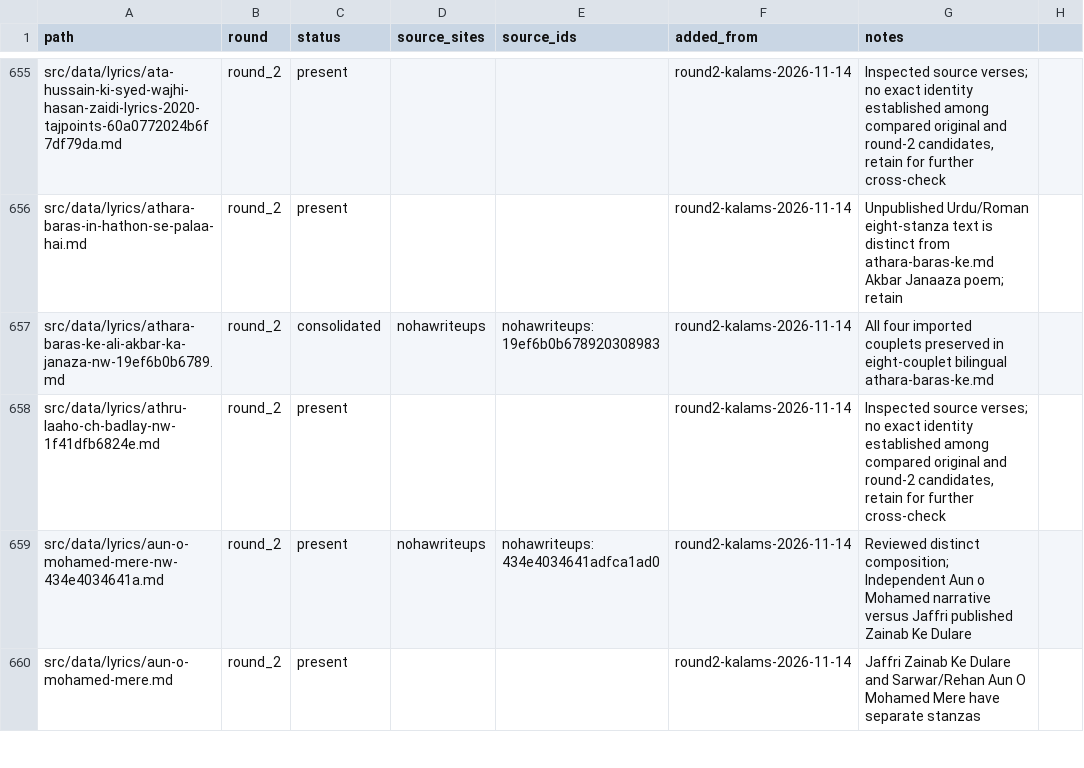
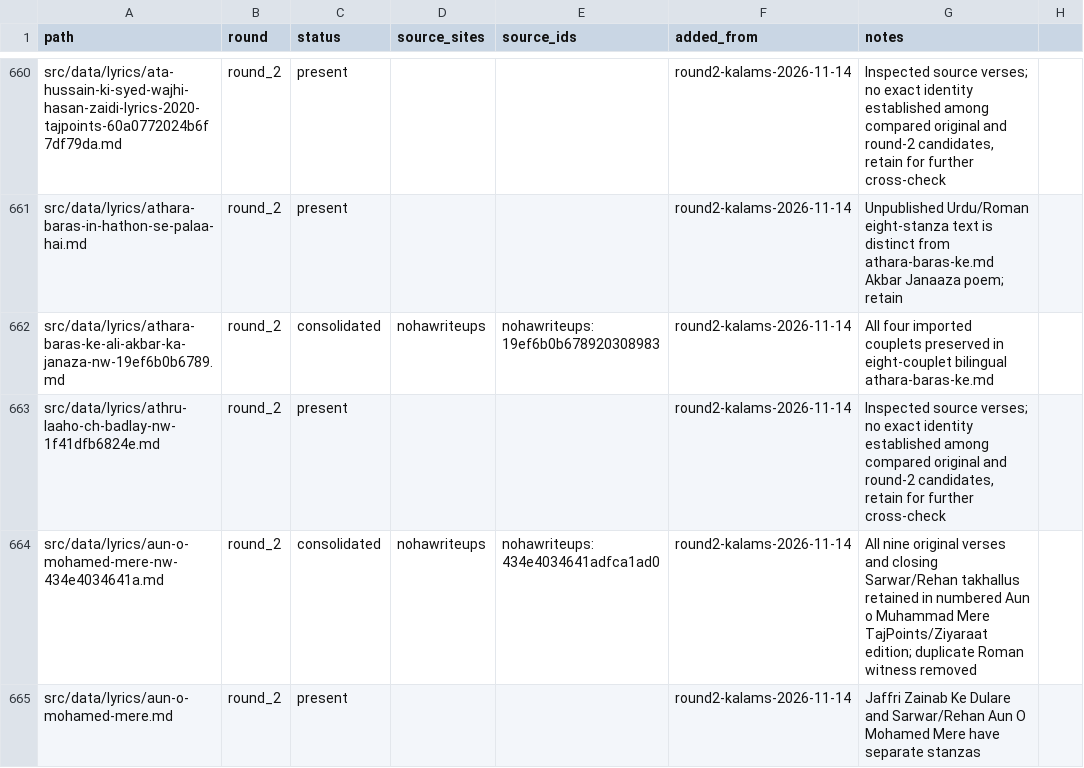
Before and after one commit to GhayurH/lyrics-site, a CSV file: audit/round2-dedup-wip.csv, drawn as a sheet; only a part is shown, gaps mark what is left out; the diff covers the shown part only.

Commit message:
Consolidate nine-stanza Aun o Muhammad Mere witnesses [skip ci]

```diff
--- a/audit/round2-dedup-wip.csv
+++ b/audit/round2-dedup-wip.csv
@@ -658,3 +663,3 @@ src/data/lyrics/athara-baras-ke-ali-akbar-ka-janaza-nw-19ef6b0b6789.md,round_2,c
 src/data/lyrics/athru-laaho-ch-badlay-nw-1f41dfb6824e.md,round_2,present,,,round2-kalams-2026-11-14,"Inspected source verses; no exact identity established among compared original and round-2 candidates, retain for further cross-check"
-src/data/lyrics/aun-o-mohamed-mere-nw-434e4034641a.md,round_2,present,nohawriteups,nohawriteups:434e4034641adfca1ad0,round2-kalams-2026-11-14,Reviewed distinct composition; Independent Aun o Mohamed narrative versus Jaffri published Zainab Ke Dulare
+src/data/lyrics/aun-o-mohamed-mere-nw-434e4034641a.md,round_2,consolidated,nohawriteups,nohawriteups:434e4034641adfca1ad0,round2-kalams-2026-11-14,All nine original verses and closing Sarwar/Rehan takhallus retained in numbered Aun o Muhammad Mere TajPoints/Ziyaraat edition; duplicate Roman witness removed
 src/data/lyrics/aun-o-mohamed-mere.md,round_2,present,,,round2-kalams-2026-11-14,Jaffri Zainab Ke Dulare and Sarwar/Rehan Aun O Mohamed Mere have separate stanzas
```
Also changed, not shown: 15 added rows and 3 edited cells elsewhere in this file, 2 other files.
